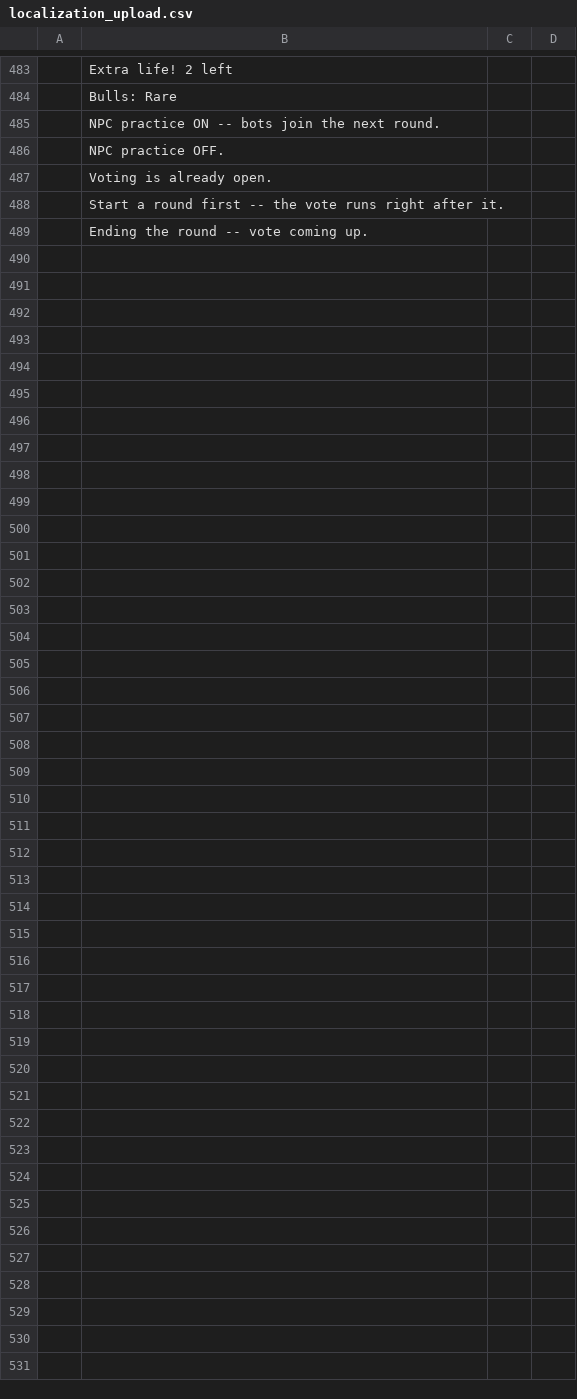
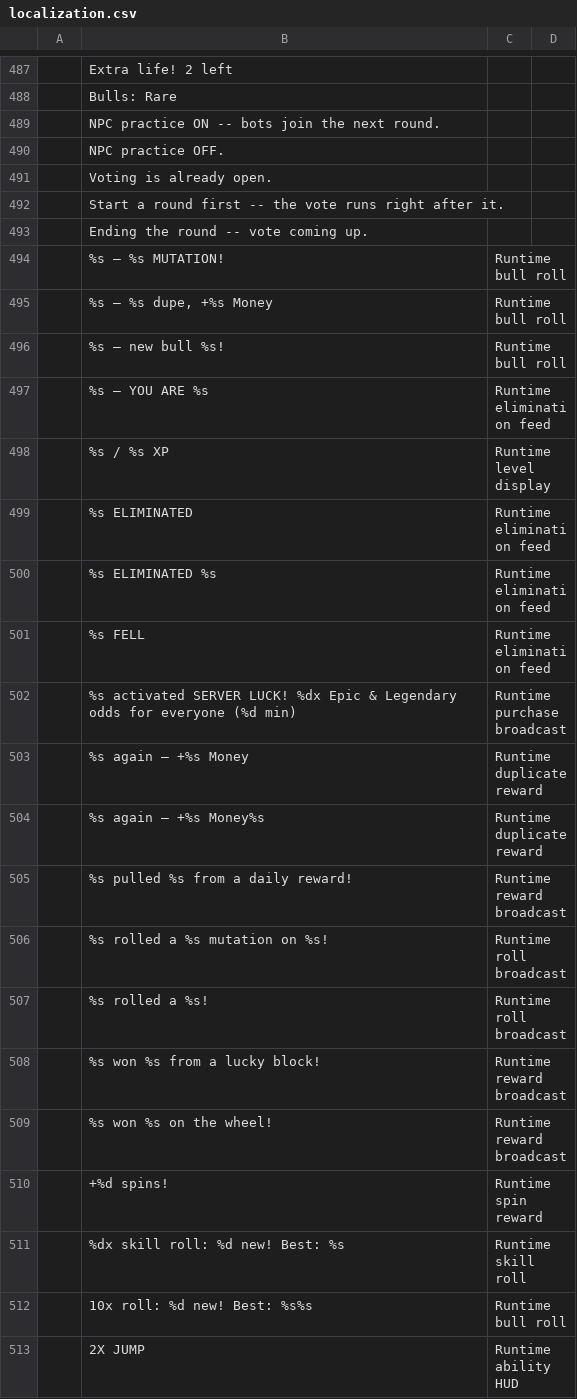
Before and after one commit to Aaron-Zhang128/Stampede, a CSV file: localization.csv (was localization_upload.csv), drawn as a sheet; only a part is shown, gaps mark what is left out; the diff covers the shown part only; the diff names each change by its address in the sheet, - before the commit and + after, or states it on an @@ line.

```diff
--- a/localization_upload.csv
+++ b/localization.csv
+row 494:  | %s — %s MUTATION! | Runtime bull roll
+row 495:  | %s — %s dupe, +%s Money | Runtime bull roll
+row 496:  | %s — new bull %s! | Runtime bull roll
+row 497:  | %s — YOU ARE %s | Runtime elimination feed
+row 498:  | %s / %s XP | Runtime level display
+row 499:  | %s ELIMINATED | Runtime elimination feed
+row 500:  | %s ELIMINATED %s | Runtime elimination feed
+row 501:  | %s FELL | Runtime elimination feed
+row 502:  | %s activated SERVER LUCK! %dx Epic & Legendary odds for everyone (%d min) | Runtime purchase broadcast
+row 503:  | %s again — +%s Money | Runtime duplicate reward
+row 504:  | %s again — +%s Money%s | Runtime duplicate reward
+row 505:  | %s pulled %s from a daily reward! | Runtime reward broadcast
+row 506:  | %s rolled a %s mutation on %s! | Runtime roll broadcast
+row 507:  | %s rolled a %s! | Runtime roll broadcast
+row 508:  | %s won %s from a lucky block! | Runtime reward broadcast
+row 509:  | %s won %s on the wheel! | Runtime reward broadcast
+row 510:  | +%d spins! | Runtime spin reward
+row 511:  | %dx skill roll: %d new! Best: %s | Runtime skill roll
+row 512:  | 10x roll: %d new! Best: %s%s | Runtime bull roll
+row 513:  | 2X JUMP | Runtime ability HUD
```
Also changed, not shown: 65 added rows and 14 edited cells elsewhere in this file, 8 other files.
